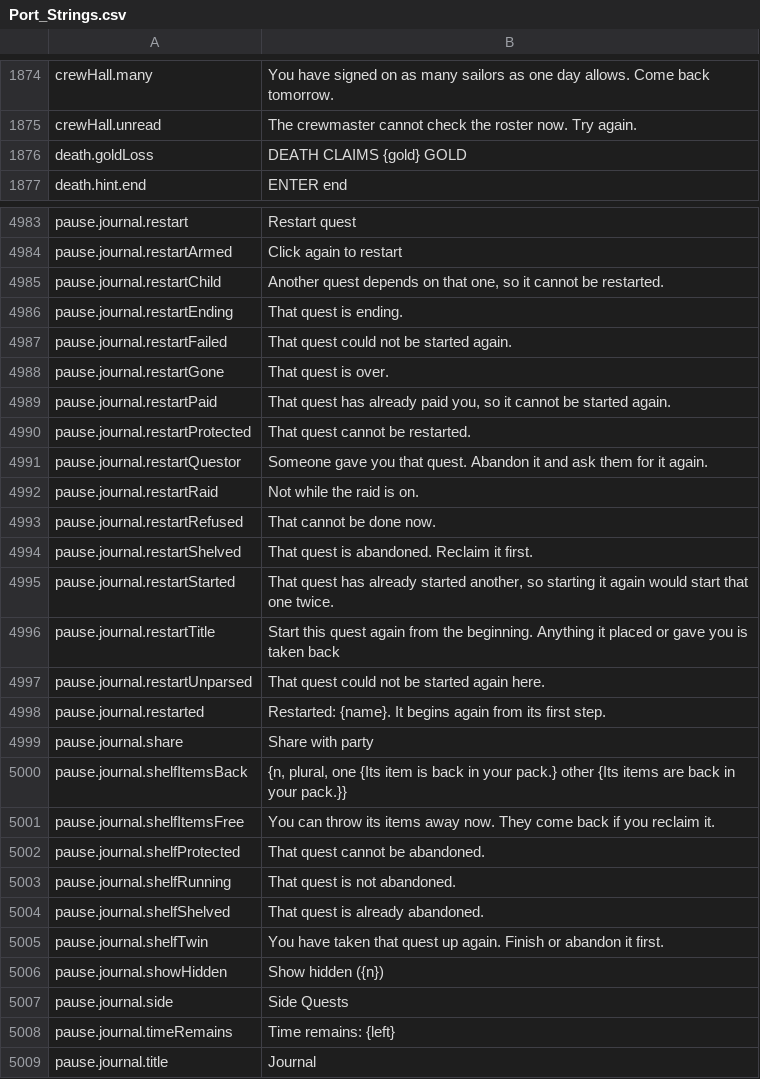
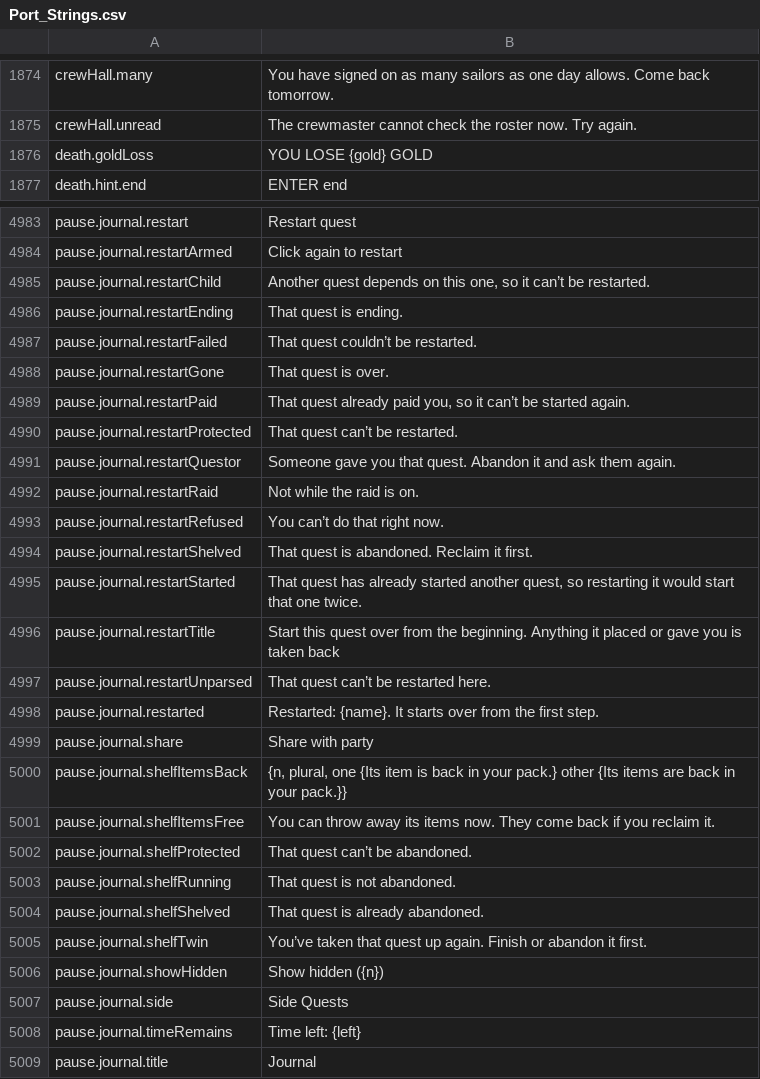
Before and after one commit to Killbow/bunnyfall, a CSV file: locales/en/Port_Strings.csv, drawn as a sheet; only a part is shown, gaps mark what is left out; the diff covers the shown part only.

```diff
--- a/locales/en/Port_Strings.csv
+++ b/locales/en/Port_Strings.csv
@@ -1875,3 +1875,3 @@ crewHall.many,"You have signed on as many sailors as one day allows. Come back t
 crewHall.unread,"The crewmaster cannot check the roster now. Try again."
-death.goldLoss,"DEATH CLAIMS {gold} GOLD"
+death.goldLoss,"YOU LOSE {gold} GOLD"
 death.hint.end,"ENTER end"
@@ -4984,26 +4984,26 @@ pause.journal.restart,"Restart quest"
 pause.journal.restartArmed,"Click again to restart"
-pause.journal.restartChild,"Another quest depends on that one, so it cannot be restarted."
+pause.journal.restartChild,"Another quest depends on this one, so it can’t be restarted."
 pause.journal.restartEnding,"That quest is ending."
-pause.journal.restartFailed,"That quest could not be started again."
+pause.journal.restartFailed,"That quest couldn’t be restarted."
 pause.journal.restartGone,"That quest is over."
-pause.journal.restartPaid,"That quest has already paid you, so it cannot be started again."
-pause.journal.restartProtected,"That quest cannot be restarted."
-pause.journal.restartQuestor,"Someone gave you that quest. Abandon it and ask them for it again."
+pause.journal.restartPaid,"That quest already paid you, so it can’t be started again."
+pause.journal.restartProtected,"That quest can’t be restarted."
+pause.journal.restartQuestor,"Someone gave you that quest. Abandon it and ask them again."
 pause.journal.restartRaid,"Not while the raid is on."
-pause.journal.restartRefused,"That cannot be done now."
+pause.journal.restartRefused,"You can’t do that right now."
 pause.journal.restartShelved,"That quest is abandoned. Reclaim it first."
-pause.journal.restartStarted,"That quest has already started another, so starting it again would start that one twice."
-pause.journal.restartTitle,"Start this quest again from the beginning. Anything it placed or gave you is taken back"
-pause.journal.restartUnparsed,"That quest could not be started again here."
-pause.journal.restarted,"Restarted: {name}. It begins again from its first step."
+pause.journal.restartStarted,"That quest has already started another quest, so restarting it would start that one twice."
+pause.journal.restartTitle,"Start this quest over from the beginning. Anything it placed or gave you is taken back"
+pause.journal.restartUnparsed,"That quest can’t be restarted here."
+pause.journal.restarted,"Restarted: {name}. It starts over from the first step."
 pause.journal.share,"Share with party"
 pause.journal.shelfItemsBack,"{n, plural, one {Its item is back in your pack.} other {Its items are back in your pack.}}"
-pause.journal.shelfItemsFree,"You can throw its items away now. They come back if you reclaim it."
-pause.journal.shelfProtected,"That quest cannot be abandoned."
+pause.journal.shelfItemsFree,"You can throw away its items now. They come back if you reclaim it."
+pause.journal.shelfProtected,"That quest can’t be abandoned."
 pause.journal.shelfRunning,"That quest is not abandoned."
 pause.journal.shelfShelved,"That quest is already abandoned."
-pause.journal.shelfTwin,"You have taken that quest up again. Finish or abandon it first."
+pause.journal.shelfTwin,"You’ve taken that quest up again. Finish or abandon it first."
 pause.journal.showHidden,"Show hidden ({n})"
 pause.journal.side,"Side Quests"
-pause.journal.timeRemains,"Time remains: {left}"
+pause.journal.timeRemains,"Time left: {left}"
 pause.journal.title,"Journal"
```
Also changed, not shown: 56 edited cells elsewhere in this file, 28 other files.
